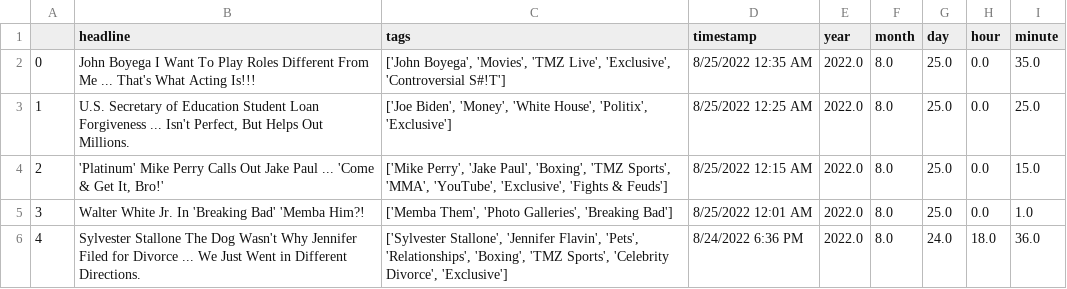
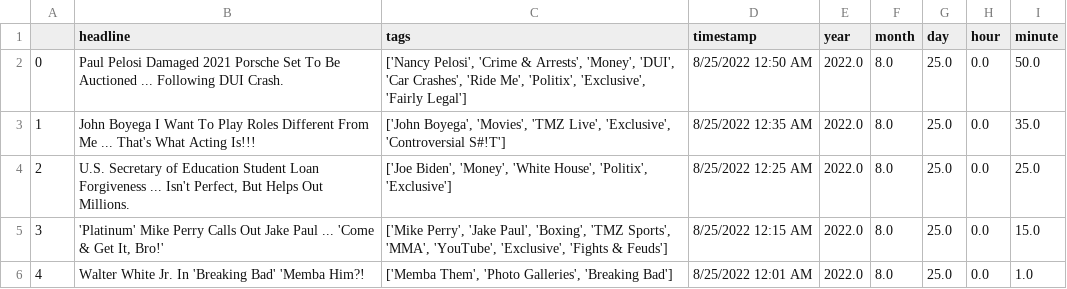
Before and after one commit to obverter/poetrybingo, a CSV file: headlines.csv, drawn as a sheet; only a part is shown; the shorter side is filled out with more unchanged rows; addresses are those after the commit; the diff names each change by its address in the sheet, - before the commit and + after, or states it on an @@ line.

```diff
--- a/headlines.csv
+++ b/headlines.csv
+row 2: 0 | Paul Pelosi Damaged 2021 Porsche Set To Be Auctioned ... Following DUI Crash. | ['Nancy Pelosi', 'Crime & Arrests', 'Money', 'DUI', 'Car Crashes', 'Ride Me', 'Politix', 'Exclusive', 'Fairly Legal'] | 8/25/2022 12:50 AM | 2022.0 | 8.0 | 25.0 | 0.0 | 50.0
@@ column A renumbered from row 3 down @@
```
Also changed, not shown: 1 other file.
